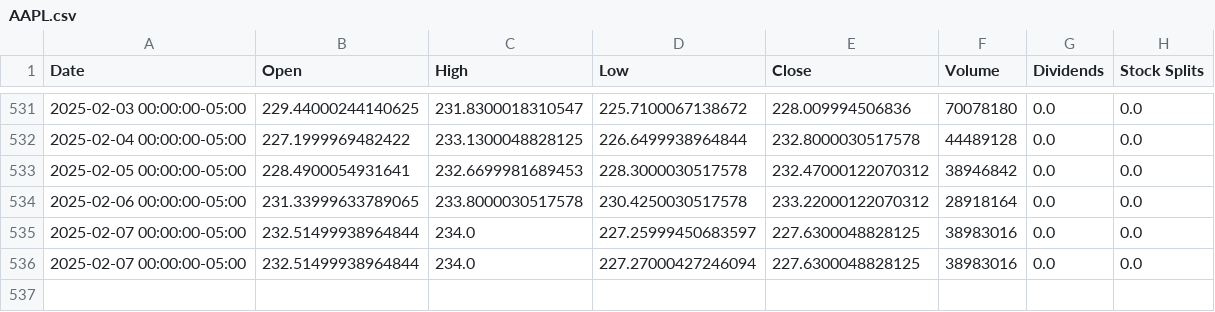
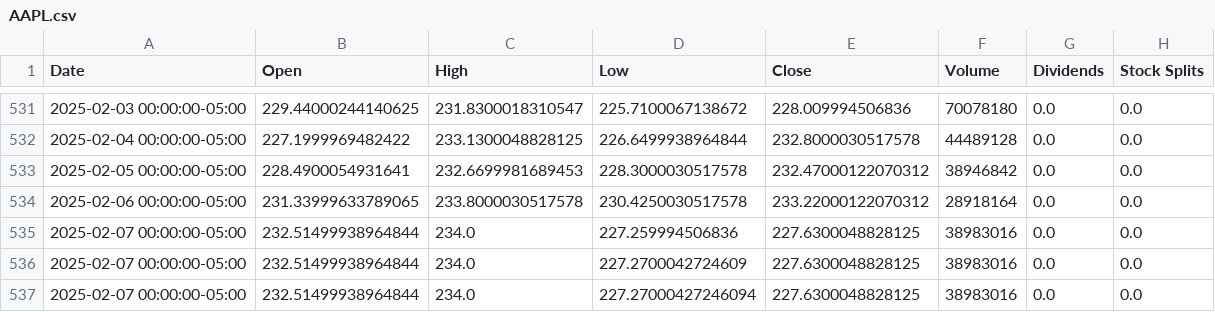
Before and after one commit to saisandeep97/StockForecastSentimentEndtoEnd, a CSV file: stock_data/AAPL.csv, drawn as a sheet; only a part is shown, gaps mark what is left out.

```diff
--- a/stock_data/AAPL.csv
+++ b/stock_data/AAPL.csv
@@ -534,3 +534,4 @@ Date,Open,High,Low,Close,Volume,Dividends,Stock Splits
 2025-02-06 00:00:00-05:00,231.33999633789065,233.8000030517578,230.4250030517578,233.22000122070312,28918164,0.0,0.0
-2025-02-07 00:00:00-05:00,232.51499938964844,234.0,227.25999450683597,227.6300048828125,38983016,0.0,0.0
+2025-02-07 00:00:00-05:00,232.51499938964844,234.0,227.259994506836,227.6300048828125,38983016,0.0,0.0
+2025-02-07 00:00:00-05:00,232.51499938964844,234.0,227.2700042724609,227.6300048828125,38983016,0.0,0.0
 2025-02-07 00:00:00-05:00,232.51499938964844,234.0,227.27000427246094,227.6300048828125,38983016,0.0,0.0
```
Also changed, not shown: stock_data/AMZN.csv.
